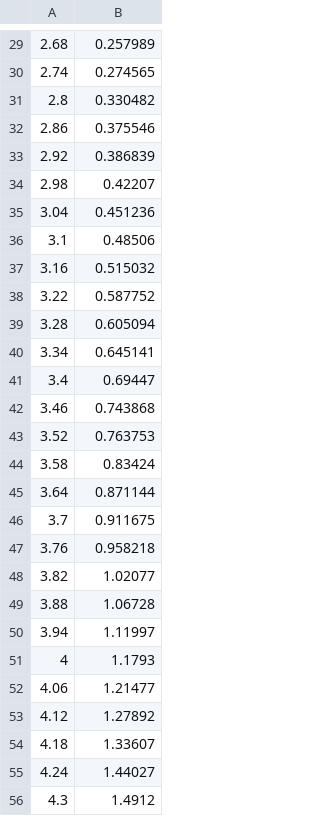
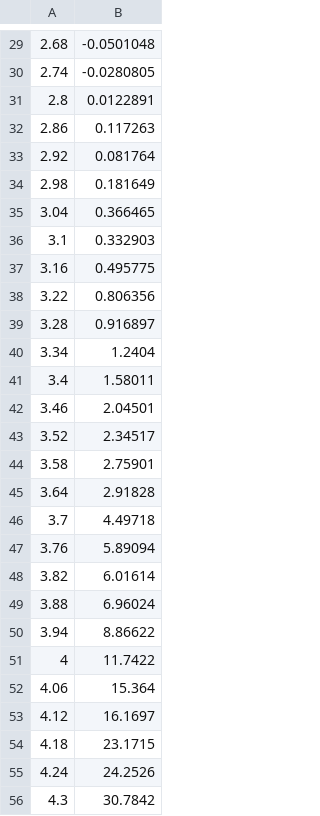
Before and after one commit to svcmaksim/randomProcessesOneDim, a CSV file: difference.csv, drawn as a sheet; only a part is shown, gaps mark what is left out; the diff covers the shown part only.

```diff
--- a/difference.csv
+++ b/difference.csv
@@ -29,28 +29,28 @@
-2.68,0.257989
-2.74,0.274565
-2.8,0.330482
-2.86,0.375546
-2.92,0.386839
-2.98,0.42207
-3.04,0.451236
-3.1,0.48506
-3.16,0.515032
-3.22,0.587752
-3.28,0.605094
-3.34,0.645141
-3.4,0.69447
-3.46,0.743868
-3.52,0.763753
-3.58,0.83424
-3.64,0.871144
-3.7,0.911675
-3.76,0.958218
-3.82,1.02077
-3.88,1.06728
-3.94,1.11997
-4,1.1793
-4.06,1.21477
-4.12,1.27892
-4.18,1.33607
-4.24,1.44027
-4.3,1.4912
+2.68,-0.0501048
+2.74,-0.0280805
+2.8,0.0122891
+2.86,0.117263
+2.92,0.081764
+2.98,0.181649
+3.04,0.366465
+3.1,0.332903
+3.16,0.495775
+3.22,0.806356
+3.28,0.916897
+3.34,1.2404
+3.4,1.58011
+3.46,2.04501
+3.52,2.34517
+3.58,2.75901
+3.64,2.91828
+3.7,4.49718
+3.76,5.89094
+3.82,6.01614
+3.88,6.96024
+3.94,8.86622
+4,11.7422
+4.06,15.364
+4.12,16.1697
+4.18,23.1715
+4.24,24.2526
+4.3,30.7842
```
Also changed, not shown: 72 edited cells elsewhere in this file, 1 other file.
